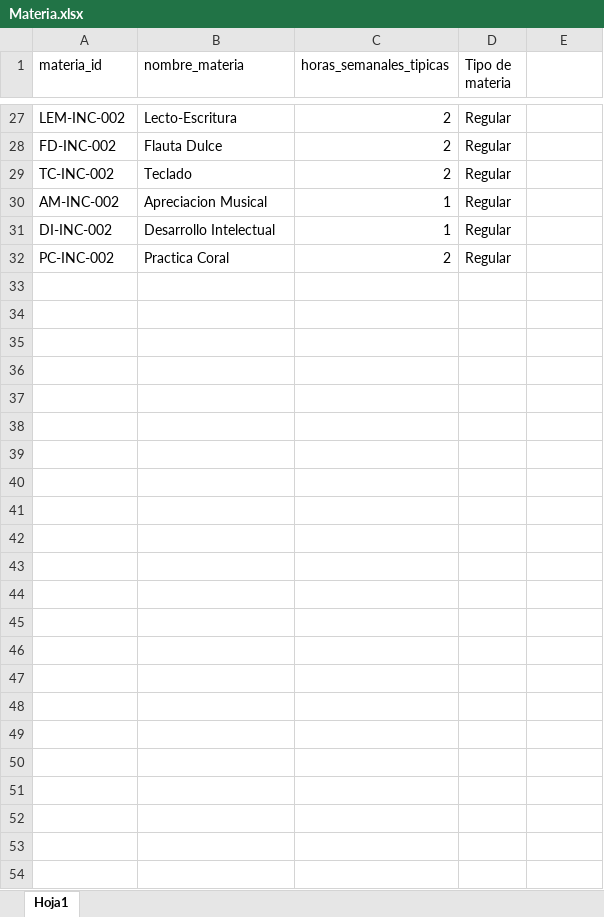
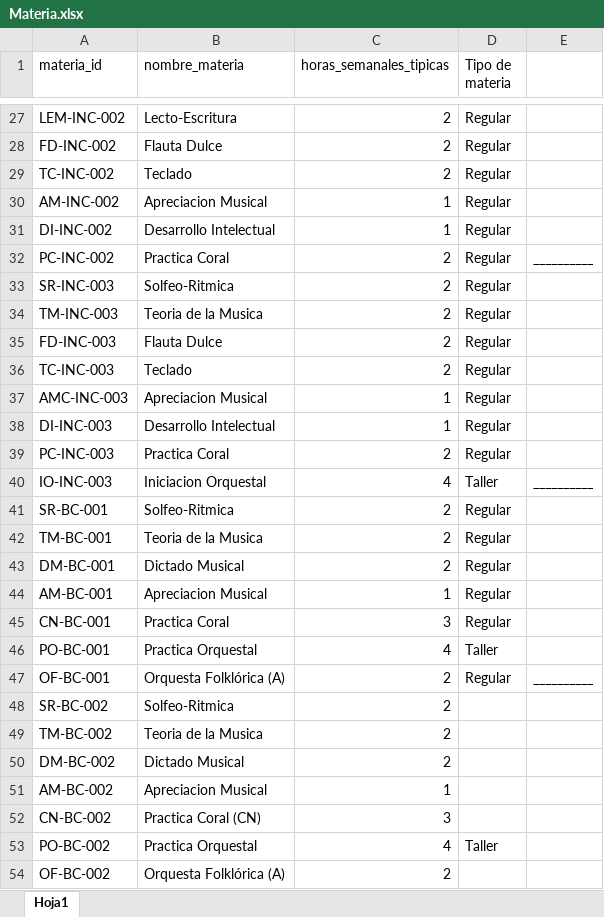
Before and after one commit to AndrewHerrada/Timetabling, an Excel workbook: db/Materia.xlsx, sheet Hoja1, drawn as a sheet; only a part is shown, gaps mark what is left out; values as stored, in another font and other column widths than the file's, no borders; the diff names each change by its address in the sheet, - before the commit and + after, or states it on an @@ line.

Commit message:
Add new dates

```diff
--- a/db/Materia.xlsx (sheet Hoja1)
+++ b/db/Materia.xlsx (sheet Hoja1)
-E32: (empty)
+E32: __________
+row 33: SR-INC-003 | Solfeo-Ritmica | 2 | Regular
+row 34: TM-INC-003 | Teoria de la Musica | 2 | Regular
+row 35: FD-INC-003 | Flauta Dulce | 2 | Regular
+row 36: TC-INC-003 | Teclado | 2 | Regular
+row 37: AMC-INC-003 | Apreciacion Musical | 1 | Regular
+row 38: DI-INC-003 | Desarrollo Intelectual | 1 | Regular
+row 39: PC-INC-003 | Practica Coral | 2 | Regular
+row 40: IO-INC-003 | Iniciacion Orquestal | 4 | Taller | __________
+row 41: SR-BC-001 | Solfeo-Ritmica | 2 | Regular
+row 42: TM-BC-001 | Teoria de la Musica | 2 | Regular
+row 43: DM-BC-001 | Dictado Musical | 2 | Regular
+row 44: AM-BC-001 | Apreciacion Musical | 1 | Regular
+row 45: CN-BC-001 | Practica Coral | 3 | Regular
+row 46: PO-BC-001 | Practica Orquestal | 4 | Taller
+row 47: OF-BC-001 | Orquesta Folklórica (A) | 2 | Regular | __________
+row 48: SR-BC-002 | Solfeo-Ritmica | 2
+row 49: TM-BC-002 | Teoria de la Musica | 2
+row 50: DM-BC-002 | Dictado Musical | 2
+row 51: AM-BC-002 | Apreciacion Musical | 1
+row 52: CN-BC-002 | Practica Coral (CN) | 3
+row 53: PO-BC-002 | Practica Orquestal | 4 | Taller
+row 54: OF-BC-002 | Orquesta Folklórica (A) | 2
```
